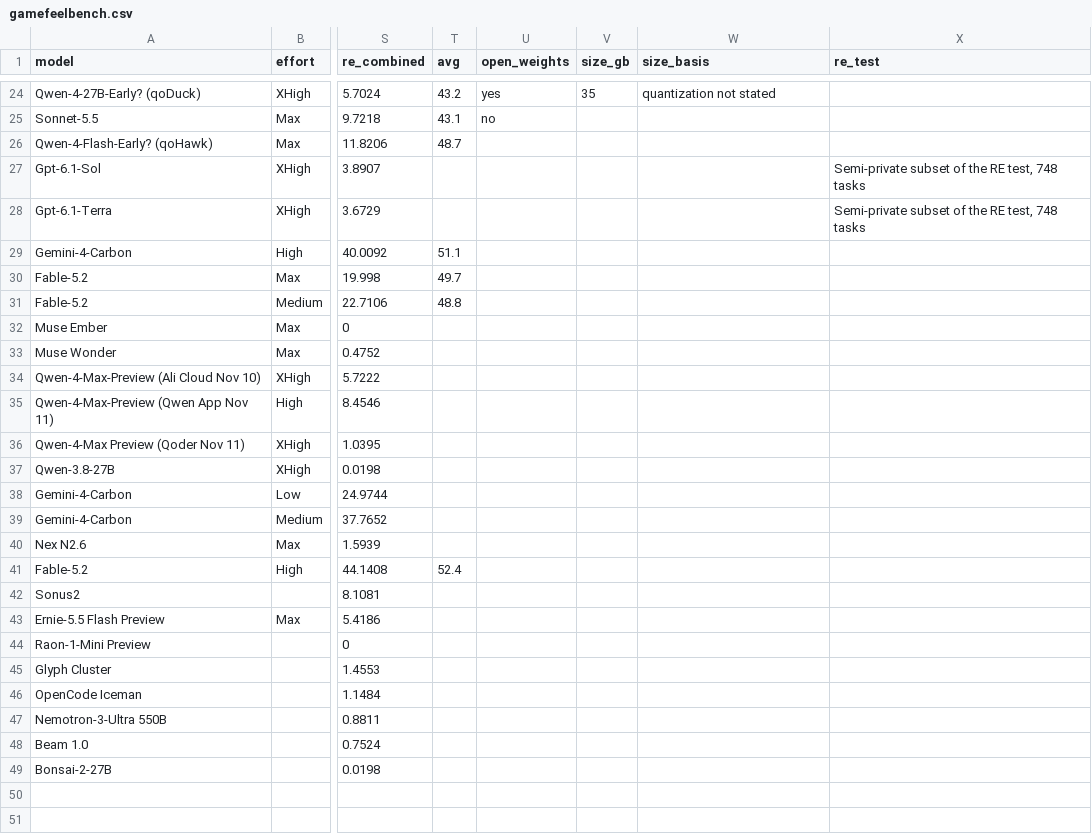
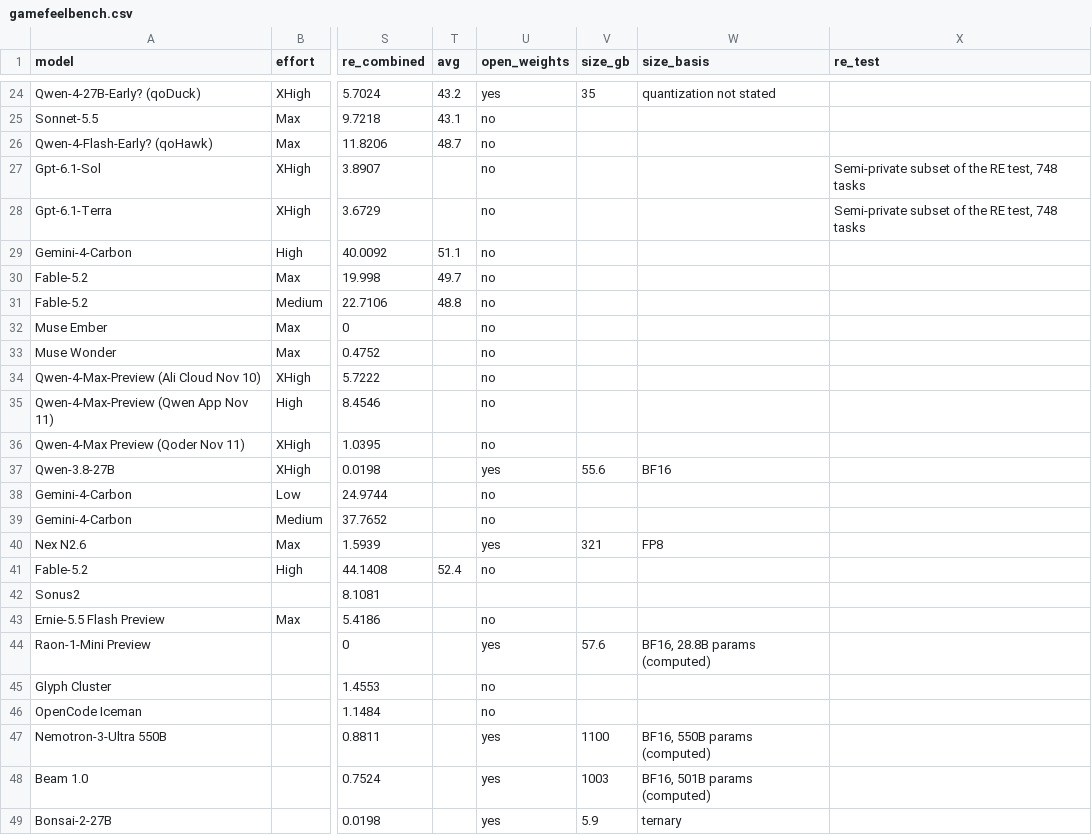
Before and after one commit to kodasdream/gamefeel-benchmark, a CSV file: data/gamefeelbench.csv, drawn as a sheet; only a part is shown, gaps mark what is left out; the diff covers the shown part only; the diff names each change by its address in the sheet, - before the commit and + after, or states it on an @@ line.

Commit message:
Open-weights flags and sizes for 26 more entries (looked up online); the seven new views as image exports (2026-11-13 04:24)

```diff
--- a/data/gamefeelbench.csv
+++ b/data/gamefeelbench.csv
-U26:U36 (open_weights): (empty)
+U26:U36 (open_weights): no
-U37 (open_weights): (empty)
+U37 (open_weights): yes
-V37 (size_gb): (empty)
+V37 (size_gb): 55.6
-W37 (size_basis): (empty)
+W37 (size_basis): BF16
-U38:U39 (open_weights): (empty)
+U38:U39 (open_weights): no
-U40 (open_weights): (empty)
+U40 (open_weights): yes
-V40 (size_gb): (empty)
+V40 (size_gb): 321
-W40 (size_basis): (empty)
+W40 (size_basis): FP8
-U41 (open_weights): (empty)
+U41 (open_weights): no
-U43 (open_weights): (empty)
+U43 (open_weights): no
-U44 (open_weights): (empty)
+U44 (open_weights): yes
-V44 (size_gb): (empty)
+V44 (size_gb): 57.6
-W44 (size_basis): (empty)
+W44 (size_basis): BF16, 28.8B params (computed)
-U45:U46 (open_weights): (empty)
+U45:U46 (open_weights): no
-U47:U49 (open_weights): (empty)
+U47:U49 (open_weights): yes
-V47 (size_gb): (empty)
+V47 (size_gb): 1100
-W47 (size_basis): (empty)
+W47 (size_basis): BF16, 550B params (computed)
-V48 (size_gb): (empty)
+V48 (size_gb): 1003
-W48 (size_basis): (empty)
+W48 (size_basis): BF16, 501B params (computed)
-V49 (size_gb): (empty)
+V49 (size_gb): 5.9
-W49 (size_basis): (empty)
+W49 (size_basis): ternary
```
Also changed, not shown: 7 edited cells elsewhere in this file, 3 other files.
